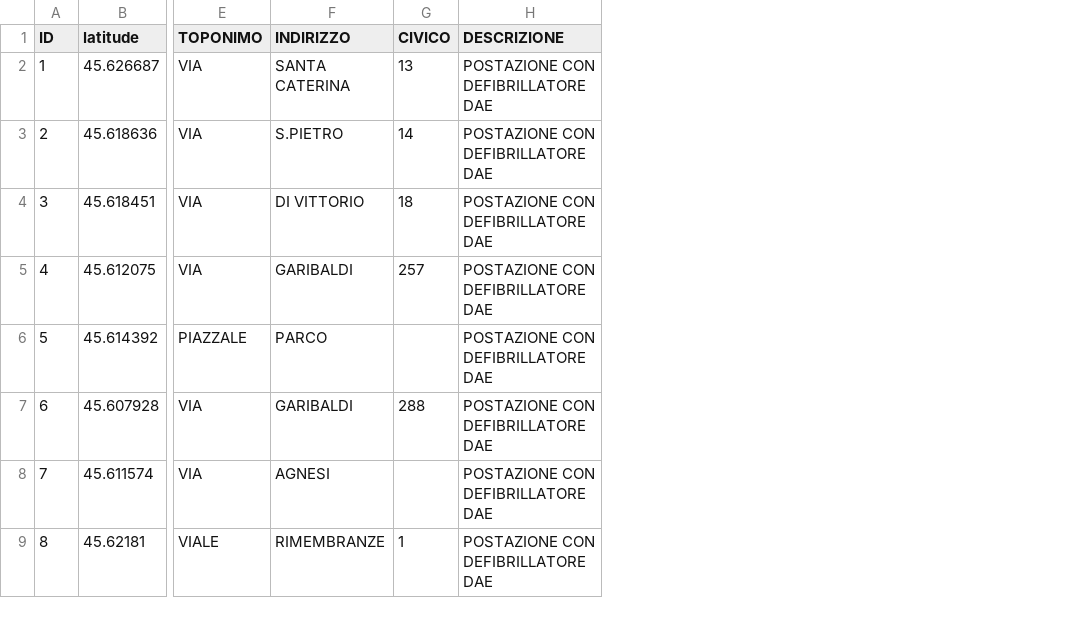
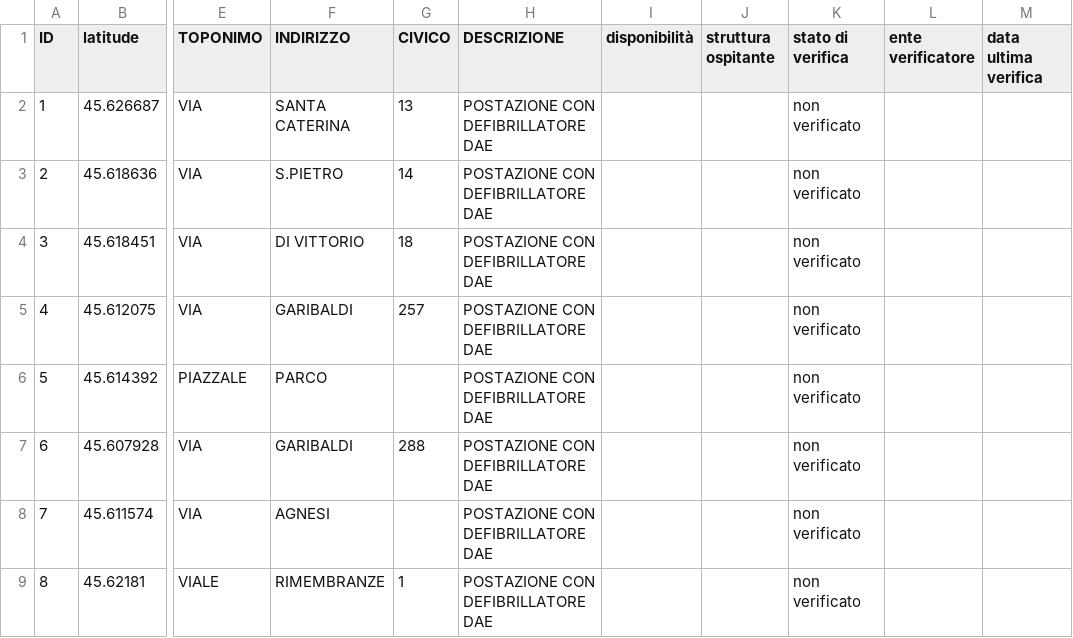
Before and after one commit to comune-desio/opendata, a CSV file: defibrillatori.csv, drawn as a sheet; only a part is shown, gaps mark what is left out; the diff names each change by its address in the sheet, - before the commit and + after, or states it on an @@ line.

Commit message:
Aggiunge dei campi al dataset dei defibrillatori
| Nome CSV | Nome GEOJSON | Tipo |
|----------|--------------|------|
| disponibilità | availability | <Enum> |
| struttura ospitante | host | <URL> |
| stato di verifica | verificationStatus | <Enum> |
| ente verificatore | verifier | <URL> |
| data ultima verifica | lastVerifiedAt | <DateTime> |

```diff
--- a/defibrillatori.csv
+++ b/defibrillatori.csv
+column I (disponibilità), empty
+column J (struttura ospitante), empty
+column K (stato di verifica), rows 2-9: all non verificato
+column L (ente verificatore), empty
+column M (data ultima verifica), empty
```
Also changed, not shown: 1 other file.
